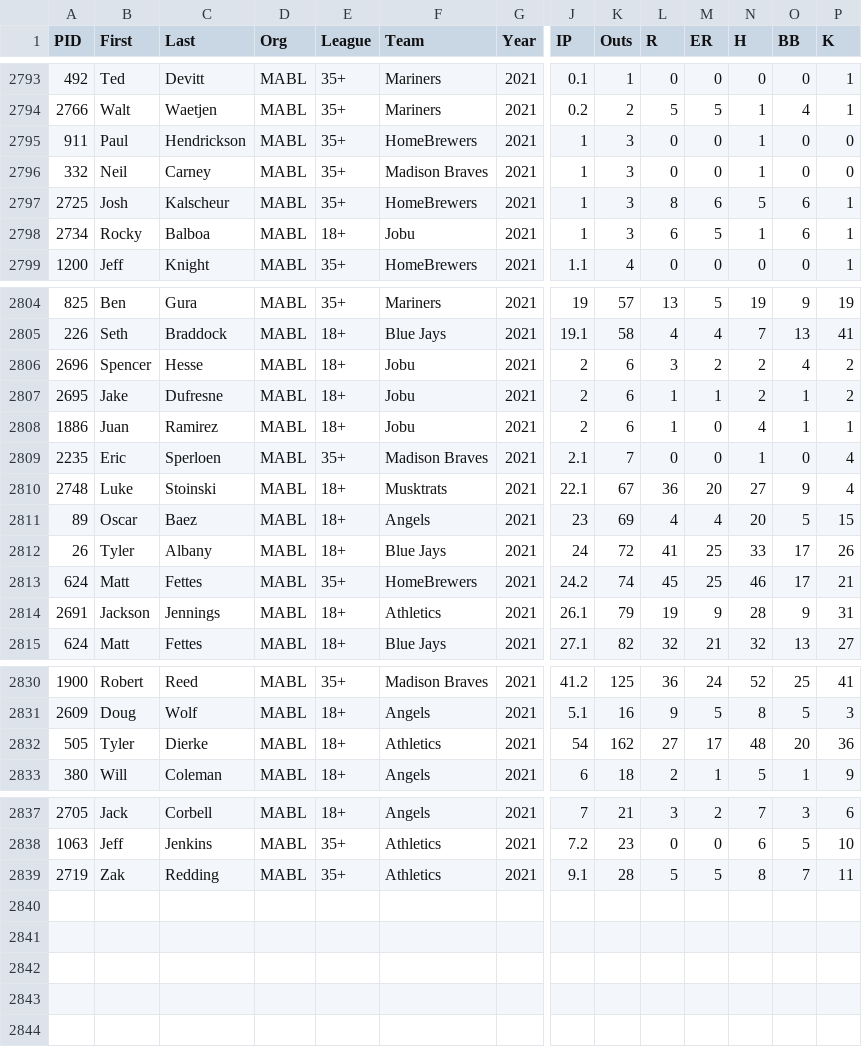
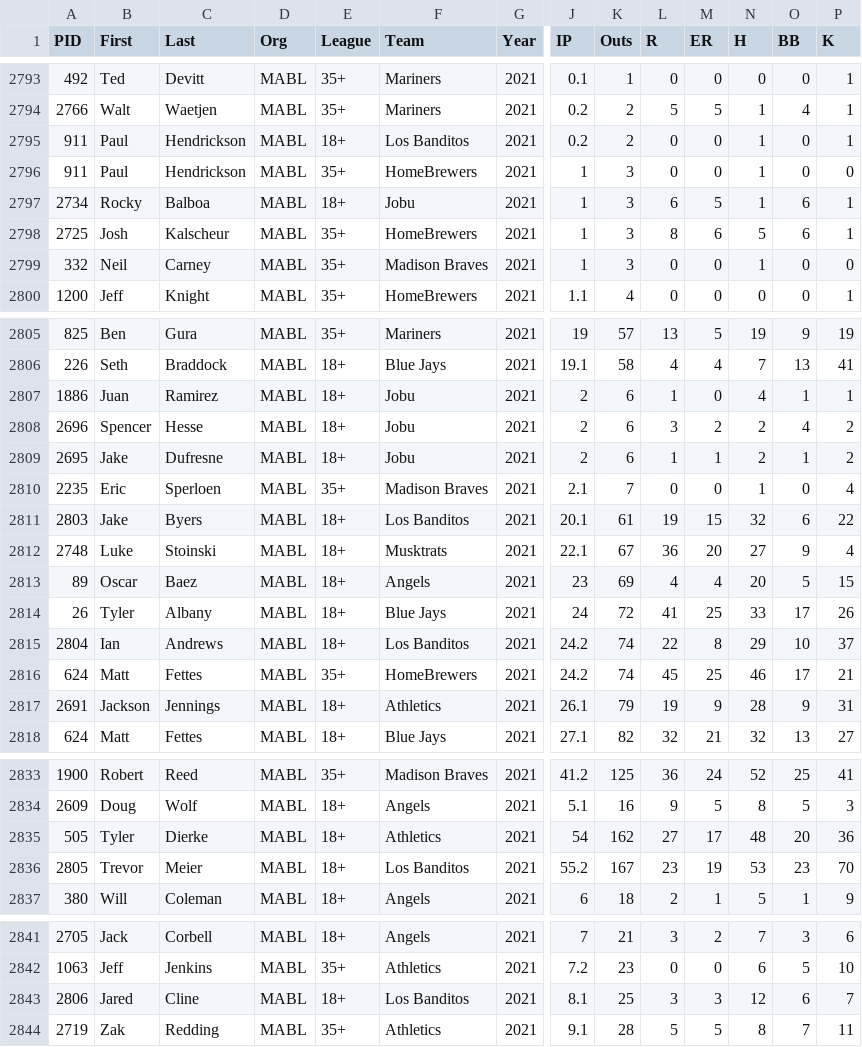
Before and after one commit to haueter19/baseball, a CSV file: Master_Pitching.csv, drawn as a sheet; only a part is shown, gaps mark what is left out; rows hold the shown columns only; the diff covers the shown part only; the diff names each change by its address in the sheet, - before the commit and + after, or states it on an @@ line.

Commit message:
update pitching

```diff
--- a/Master_Pitching.csv
+++ b/Master_Pitching.csv
+row 2795: 911 | Paul | Hendrickson | MABL | 18+ | Los Banditos | 2021 | 0.2 | 2 | 0 | 0 | 1 | 0 | 1
@@ row 2798 moved to row 2797: 2734 @@
@@ row 2797 moved to row 2798: 2725 @@
@@ row 2808 moved to row 2807: 1886 @@
+row 2811: 2803 | Jake | Byers | MABL | 18+ | Los Banditos | 2021 | 20.1 | 61 | 19 | 15 | 32 | 6 | 22
+row 2815: 2804 | Ian | Andrews | MABL | 18+ | Los Banditos | 2021 | 24.2 | 74 | 22 | 8 | 29 | 10 | 37
+row 2836: 2805 | Trevor | Meier | MABL | 18+ | Los Banditos | 2021 | 55.2 | 167 | 23 | 19 | 53 | 23 | 70
+row 2843: 2806 | Jared | Cline | MABL | 18+ | Los Banditos | 2021 | 8.1 | 25 | 3 | 3 | 12 | 6 | 7
```
Also changed, not shown: 2 moved rows elsewhere in this file.
